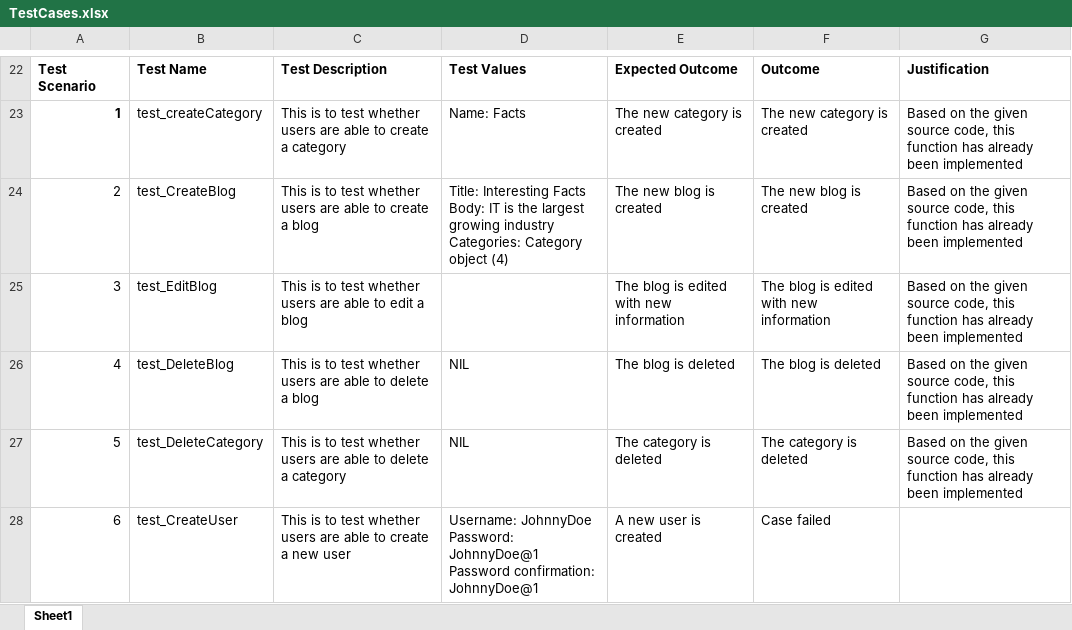
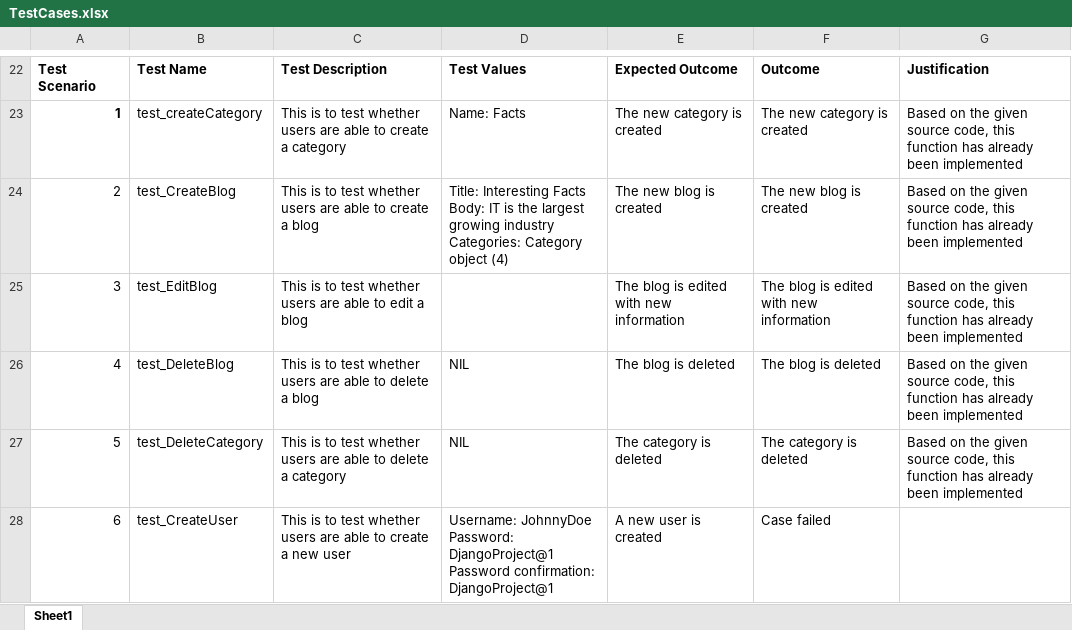
Before and after one commit to hsiaojietng/ETI-CA1, an Excel workbook: TestCases.xlsx, sheet Sheet1, drawn as a sheet; only a part is shown, gaps mark what is left out; values as stored, in another font and other column widths than the file's, no borders; ↵ is a line break in a cell; the diff names each change by its address in the sheet, - before the commit and + after, or states it on an @@ line.

Commit message:
Created test case code

```diff
--- a/TestCases.xlsx (sheet Sheet1)
+++ b/TestCases.xlsx (sheet Sheet1)
-D28: …JohnnyDoe ↵ Password: JohnnyDoe@1 ↵ Password confirmation: JohnnyDoe@1
+D28: …JohnnyDoe ↵ Password: DjangoProject@1 ↵ Password confirmation: DjangoProject@1
```
Also changed, not shown: 2 other files.
